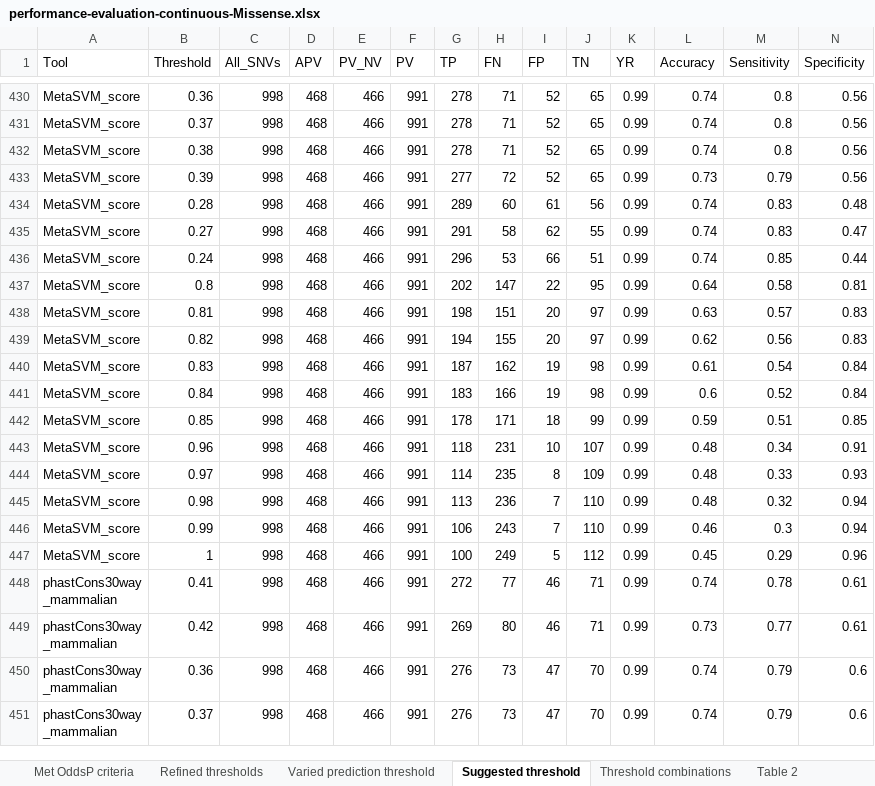
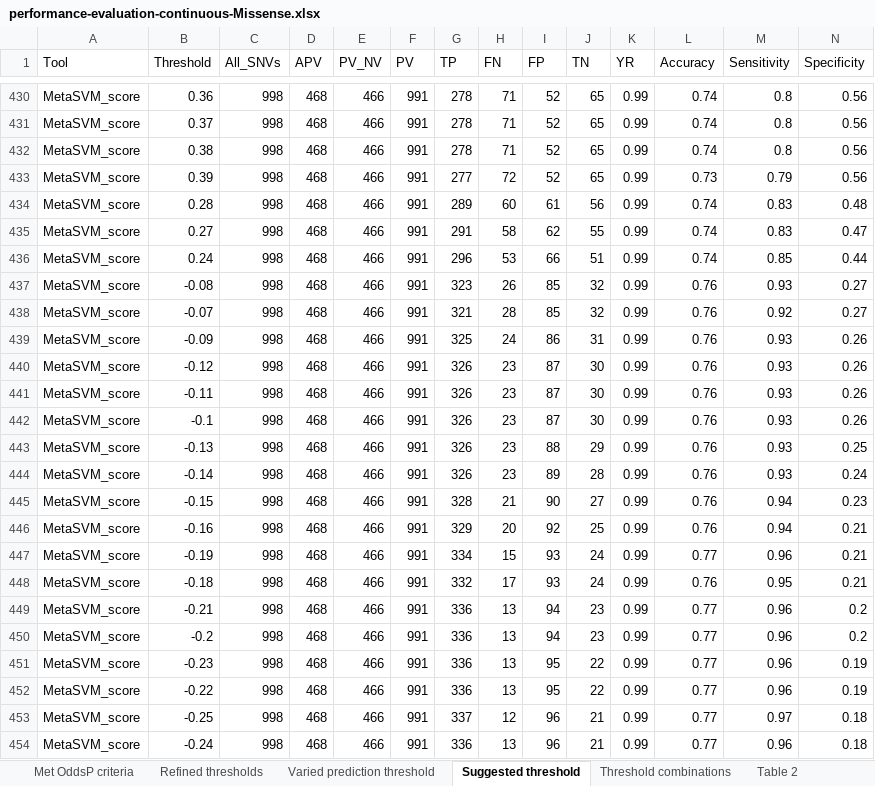
Before and after one commit to cing-mgt/evaluation-of-in-silico-predictors, an Excel workbook: results/at-refined-thresholds/performance-evaluation-continuous-Missense.xlsx, sheet Suggested threshold, drawn as a sheet; only a part is shown, gaps mark what is left out; the shorter side is filled out with more unchanged rows; values as stored, in another font and other column widths than the file's, no borders; rows hold the shown columns only; the diff covers the shown part only; the diff names each change by its address in the sheet, - before the commit and + after, or states it on an @@ line.

Commit message:
Correcting minor mistakes in (a) score range of Meta-SVM (1 out of 31 tools used), resulting in minor changes in Figure 5 and Suppl Files 2 and 3 (b) y-axis for SpliceAI in Figure 5 (no change in actual data). The changes do not change any of the the outcomes of the study.

```diff
--- a/results/at-refined-thresholds/performance-evaluation-continuous-Missense.xlsx (sheet Suggested threshold)
+++ b/results/at-refined-thresholds/performance-evaluation-continuous-Missense.xlsx (sheet Suggested threshold)
+row 437: MetaSVM_score | -0.08 | 998 | 468 | 466 | 991 | 323 | 26 | 85 | 32 | 0.99 | 0.76 | 0.93 | 0.27
+row 438: MetaSVM_score | -0.07 | 998 | 468 | 466 | 991 | 321 | 28 | 85 | 32 | 0.99 | 0.76 | 0.92 | 0.27
+row 439: MetaSVM_score | -0.09 | 998 | 468 | 466 | 991 | 325 | 24 | 86 | 31 | 0.99 | 0.76 | 0.93 | 0.26
+row 440: MetaSVM_score | -0.12 | 998 | 468 | 466 | 991 | 326 | 23 | 87 | 30 | 0.99 | 0.76 | 0.93 | 0.26
+row 441: MetaSVM_score | -0.11 | 998 | 468 | 466 | 991 | 326 | 23 | 87 | 30 | 0.99 | 0.76 | 0.93 | 0.26
+row 442: MetaSVM_score | -0.1 | 998 | 468 | 466 | 991 | 326 | 23 | 87 | 30 | 0.99 | 0.76 | 0.93 | 0.26
+row 443: MetaSVM_score | -0.13 | 998 | 468 | 466 | 991 | 326 | 23 | 88 | 29 | 0.99 | 0.76 | 0.93 | 0.25
+row 444: MetaSVM_score | -0.14 | 998 | 468 | 466 | 991 | 326 | 23 | 89 | 28 | 0.99 | 0.76 | 0.93 | 0.24
+row 445: MetaSVM_score | -0.15 | 998 | 468 | 466 | 991 | 328 | 21 | 90 | 27 | 0.99 | 0.76 | 0.94 | 0.23
+row 446: MetaSVM_score | -0.16 | 998 | 468 | 466 | 991 | 329 | 20 | 92 | 25 | 0.99 | 0.76 | 0.94 | 0.21
+row 447: MetaSVM_score | -0.19 | 998 | 468 | 466 | 991 | 334 | 15 | 93 | 24 | 0.99 | 0.77 | 0.96 | 0.21
+row 448: MetaSVM_score | -0.18 | 998 | 468 | 466 | 991 | 332 | 17 | 93 | 24 | 0.99 | 0.76 | 0.95 | 0.21
+row 449: MetaSVM_score | -0.21 | 998 | 468 | 466 | 991 | 336 | 13 | 94 | 23 | 0.99 | 0.77 | 0.96 | 0.2
+row 450: MetaSVM_score | -0.2 | 998 | 468 | 466 | 991 | 336 | 13 | 94 | 23 | 0.99 | 0.77 | 0.96 | 0.2
+row 451: MetaSVM_score | -0.23 | 998 | 468 | 466 | 991 | 336 | 13 | 95 | 22 | 0.99 | 0.77 | 0.96 | 0.19
+row 452: MetaSVM_score | -0.22 | 998 | 468 | 466 | 991 | 336 | 13 | 95 | 22 | 0.99 | 0.77 | 0.96 | 0.19
+row 453: MetaSVM_score | -0.25 | 998 | 468 | 466 | 991 | 337 | 12 | 96 | 21 | 0.99 | 0.77 | 0.97 | 0.18
+row 454: MetaSVM_score | -0.24 | 998 | 468 | 466 | 991 | 336 | 13 | 96 | 21 | 0.99 | 0.77 | 0.96 | 0.18
```
Also changed, not shown: 33 added rows elsewhere in this sheet, sheet Threshold combinations, sheet Varied prediction threshold, sheet Refined thresholds, sheet Met OddsP criteria, plots/plot-source-files/Figure-3-data.xlsx, plots/plot-source-files/Figure-5-data.xlsx, 49 other files.
